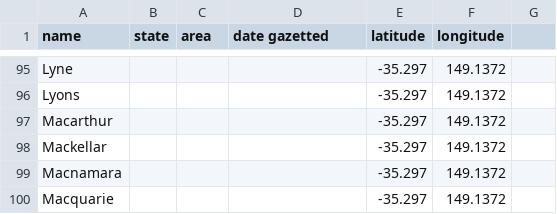
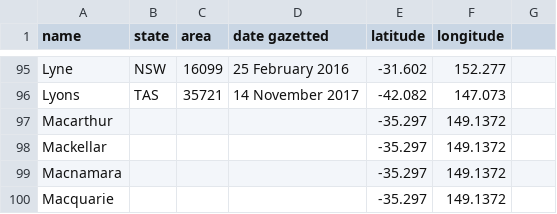
Before and after one commit to Robinyo/serendipity-api, a CSV file: projects/spring-boot/server/src/main/resources/sample-data/electoral-divisions.csv, drawn as a sheet; only a part is shown, gaps mark what is left out; the diff covers the shown part only; the diff names each change by its address in the sheet, - before the commit and + after, or states it on an @@ line.

```diff
--- a/projects/spring-boot/server/src/main/resources/sample-data/electoral-divisions.csv
+++ b/projects/spring-boot/server/src/main/resources/sample-data/electoral-divisions.csv
-B95 (state): (empty)
+B95 (state): NSW
-C95 (area): (empty)
+C95 (area): 16099
-D95 (date gazetted): (empty)
+D95 (date gazetted): 25 February 2016
-E95 (latitude): -35.297
+E95 (latitude): -31.602
-F95 (longitude): 149.1372
+F95 (longitude): 152.277
-B96 (state): (empty)
+B96 (state): TAS
-C96 (area): (empty)
+C96 (area): 35721
-D96 (date gazetted): (empty)
+D96 (date gazetted): 14 November 2017
-E96 (latitude): -35.297
+E96 (latitude): -42.082
-F96 (longitude): 149.1372
+F96 (longitude): 147.073
```
Also changed, not shown: 70 edited cells elsewhere in this file, 12 other files.
